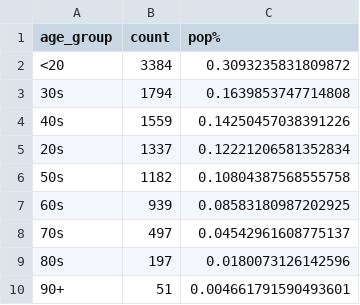
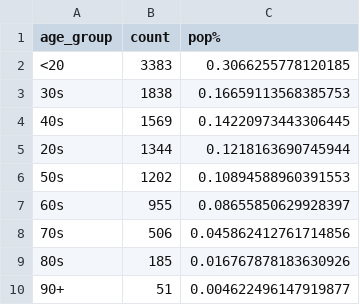
Before and after one commit to tamccullough/covon, a CSV file: datasets/2021/age_groups_recent.csv, drawn as a sheet.

```diff
--- a/datasets/2021/age_groups_recent.csv
+++ b/datasets/2021/age_groups_recent.csv
@@ -1,10 +1,10 @@
 age_group,count,pop%
-<20,3384,0.3093235831809872
-30s,1794,0.1639853747714808
-40s,1559,0.14250457038391226
-20s,1337,0.12221206581352834
-50s,1182,0.10804387568555758
-60s,939,0.08583180987202925
-70s,497,0.04542961608775137
-80s,197,0.0180073126142596
-90+,51,0.004661791590493601
+<20,3383,0.3066255778120185
+30s,1838,0.16659113568385753
+40s,1569,0.14220973443306445
+20s,1344,0.1218163690745944
+50s,1202,0.10894588960391553
+60s,955,0.08655850629928397
+70s,506,0.045862412761714856
+80s,185,0.016767878183630926
+90+,51,0.004622496147919877
```
Also changed, not shown: datasets/2021/all_cases.csv, datasets/2021/fatal.csv, 7 other files.
